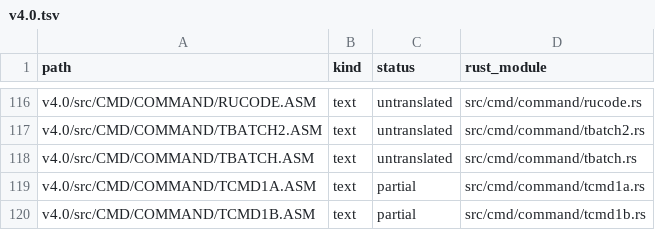
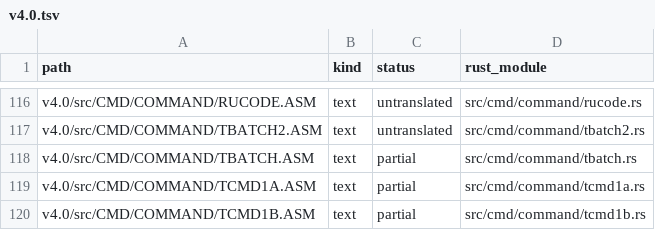
Before and after one commit to JamesLinYJ/DOS-RS, a TSV file: checklist/v4.0.tsv, drawn as a sheet; only a part is shown, gaps mark what is left out.

```diff
--- a/checklist/v4.0.tsv
+++ b/checklist/v4.0.tsv
@@ -117,3 +117,3 @@ v4.0/src/CMD/COMMAND/RUCODE.ASM	text	untranslated	src/cmd/command/rucode.rs
 v4.0/src/CMD/COMMAND/TBATCH2.ASM	text	untranslated	src/cmd/command/tbatch2.rs
-v4.0/src/CMD/COMMAND/TBATCH.ASM	text	untranslated	src/cmd/command/tbatch.rs
+v4.0/src/CMD/COMMAND/TBATCH.ASM	text	partial	src/cmd/command/tbatch.rs
 v4.0/src/CMD/COMMAND/TCMD1A.ASM	text	partial	src/cmd/command/tcmd1a.rs
```
Also changed, not shown: .audit/dos4-rs.tsv, 8 other files.
